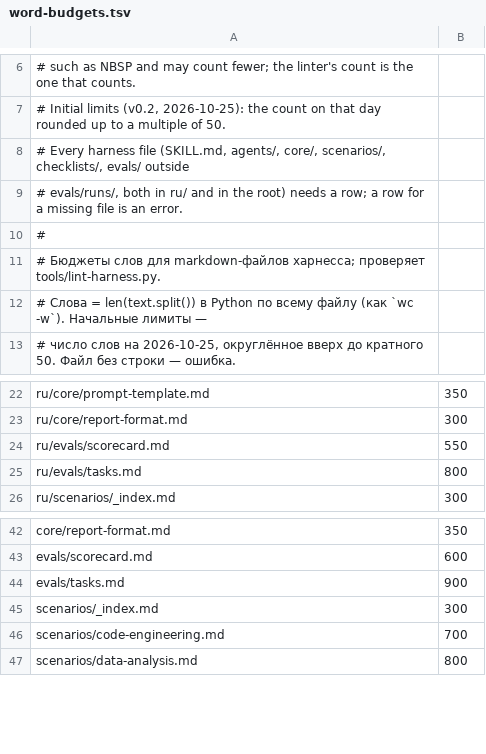
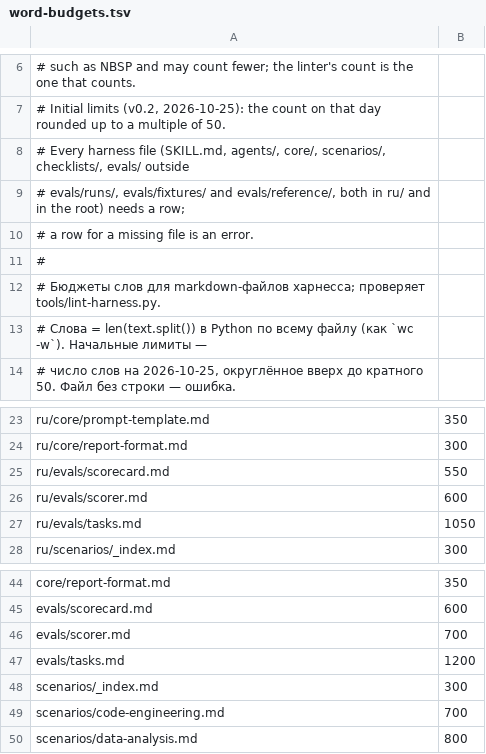
Before and after one commit to alexpiar/be-ambitious-harness, a TSV file: tools/word-budgets.tsv, drawn as a sheet; only a part is shown, gaps mark what is left out.

```diff
--- a/tools/word-budgets.tsv
+++ b/tools/word-budgets.tsv
@@ -8,3 +8,4 @@
 # Every harness file (SKILL.md, agents/, core/, scenarios/, checklists/, evals/ outside
-# evals/runs/, both in ru/ and in the root) needs a row; a row for a missing file is an error.
+# evals/runs/, evals/fixtures/ and evals/reference/, both in ru/ and in the root) needs a row;
+# a row for a missing file is an error.
 #
@@ -24,3 +25,4 @@ ru/core/report-format.md	300
 ru/evals/scorecard.md	550
-ru/evals/tasks.md	800
+ru/evals/scorer.md	600
+ru/evals/tasks.md	1050
 ru/scenarios/_index.md	300
@@ -43,3 +45,4 @@ core/report-format.md	350
 evals/scorecard.md	600
-evals/tasks.md	900
+evals/scorer.md	700
+evals/tasks.md	1200
 scenarios/_index.md	300
```
Also changed, not shown: 27 other files.
